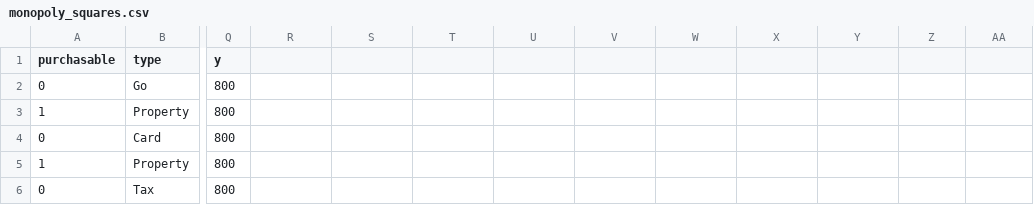
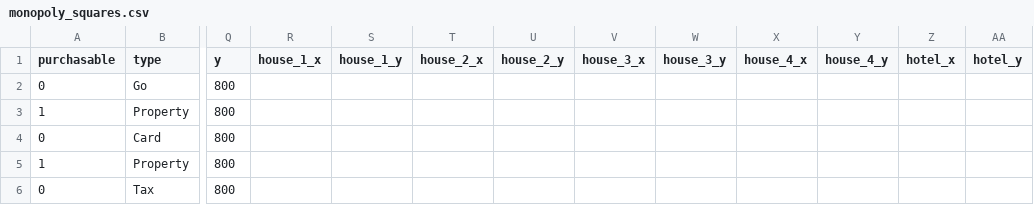
Before and after one commit to anthony-storti/monopoly, a CSV file: monopoly_squares.csv, drawn as a sheet; only a part is shown, gaps mark what is left out; the diff names each change by its address in the sheet, - before the commit and + after, or states it on an @@ line.

Commit message:
Added coordinate placeholders

```diff
--- a/monopoly_squares.csv
+++ b/monopoly_squares.csv
-R1: (empty)
+R1: house_1_x
-S1: (empty)
+S1: house_1_y
-T1: (empty)
+T1: house_2_x
-U1: (empty)
+U1: house_2_y
-V1: (empty)
+V1: house_3_x
-W1: (empty)
+W1: house_3_y
-X1: (empty)
+X1: house_4_x
-Y1: (empty)
+Y1: house_4_y
-Z1: (empty)
+Z1: hotel_x
-AA1: (empty)
+AA1: hotel_y
```
